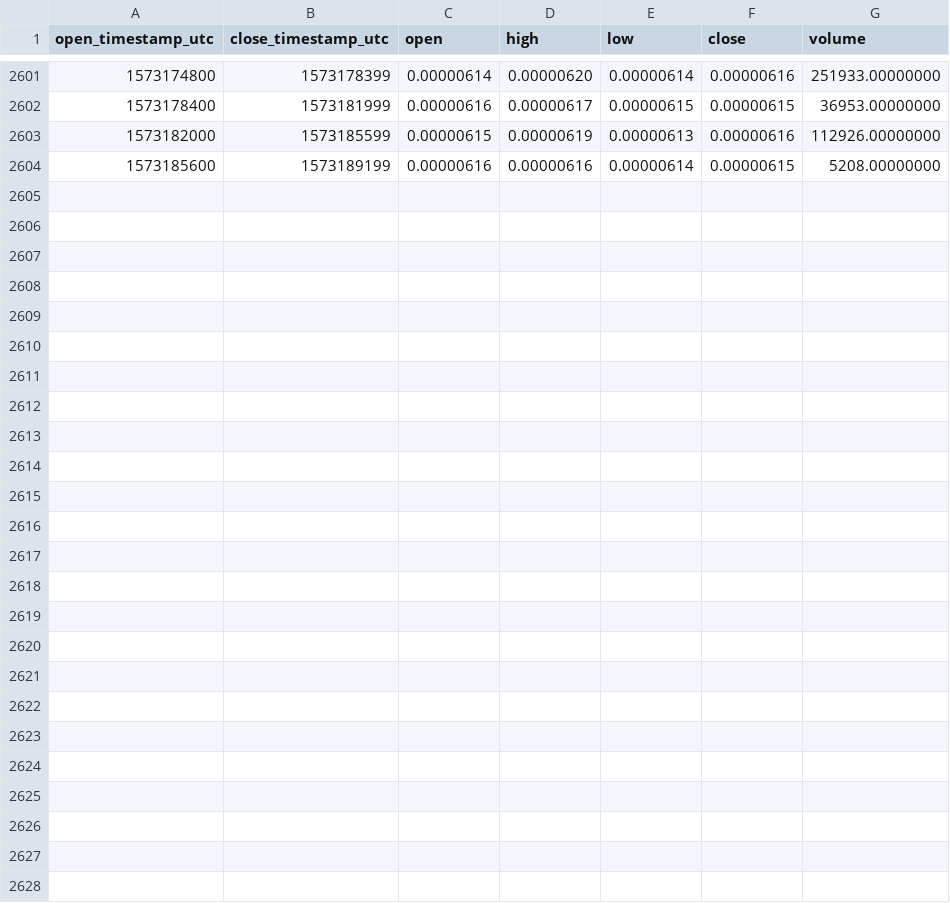
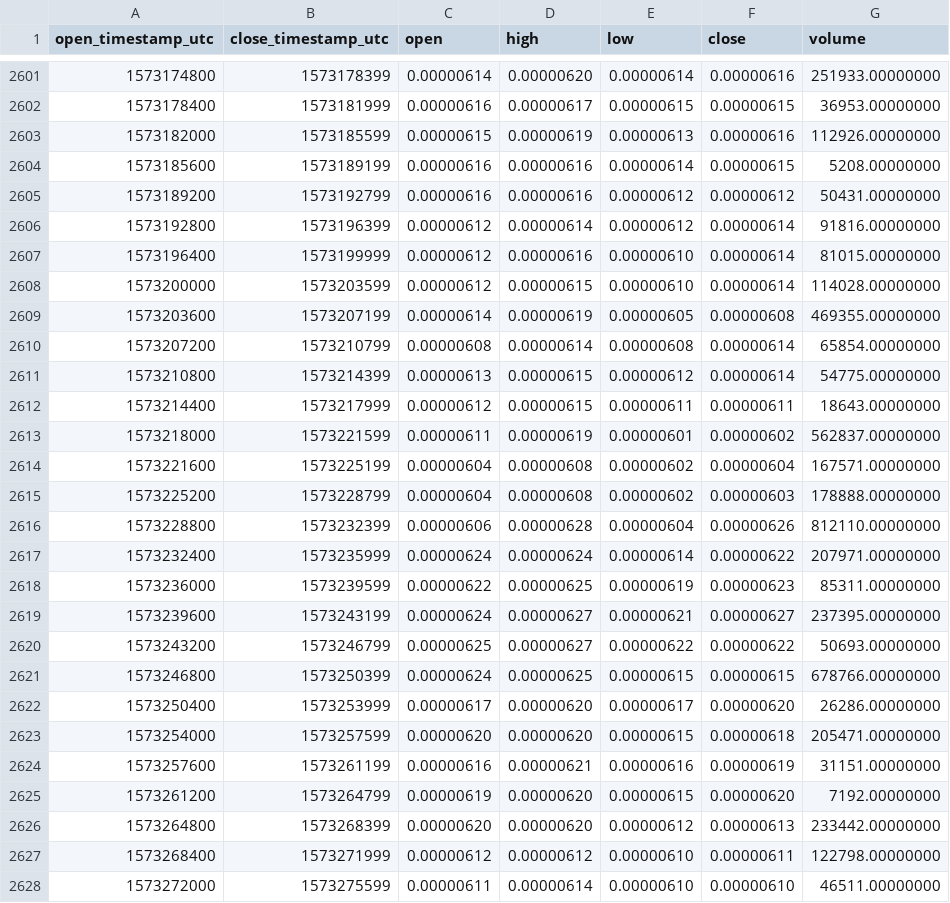
Before and after one commit to cryptobigbro/binance-DUSKBTC, a CSV file: binance-DUSKBTC-1h.csv, drawn as a sheet; only a part is shown, gaps mark what is left out.

Commit message:
Update OHLCV data.

```diff
--- a/binance-DUSKBTC-1h.csv
+++ b/binance-DUSKBTC-1h.csv
@@ -2604 +2604,25 @@ open_timestamp_utc,close_timestamp_utc,open,high,low,close,volume
 1573185600,1573189199,0.00000616,0.00000616,0.00000614,0.00000615,5208.00000000
+1573189200,1573192799,0.00000616,0.00000616,0.00000612,0.00000612,50431.00000000
+1573192800,1573196399,0.00000612,0.00000614,0.00000612,0.00000614,91816.00000000
+1573196400,1573199999,0.00000612,0.00000616,0.00000610,0.00000614,81015.00000000
+1573200000,1573203599,0.00000612,0.00000615,0.00000610,0.00000614,114028.00000000
+1573203600,1573207199,0.00000614,0.00000619,0.00000605,0.00000608,469355.00000000
+1573207200,1573210799,0.00000608,0.00000614,0.00000608,0.00000614,65854.00000000
+1573210800,1573214399,0.00000613,0.00000615,0.00000612,0.00000614,54775.00000000
+1573214400,1573217999,0.00000612,0.00000615,0.00000611,0.00000611,18643.00000000
+1573218000,1573221599,0.00000611,0.00000619,0.00000601,0.00000602,562837.00000000
+1573221600,1573225199,0.00000604,0.00000608,0.00000602,0.00000604,167571.00000000
+1573225200,1573228799,0.00000604,0.00000608,0.00000602,0.00000603,178888.00000000
+1573228800,1573232399,0.00000606,0.00000628,0.00000604,0.00000626,812110.00000000
+1573232400,1573235999,0.00000624,0.00000624,0.00000614,0.00000622,207971.00000000
+1573236000,1573239599,0.00000622,0.00000625,0.00000619,0.00000623,85311.00000000
+1573239600,1573243199,0.00000624,0.00000627,0.00000621,0.00000627,237395.00000000
+1573243200,1573246799,0.00000625,0.00000627,0.00000622,0.00000622,50693.00000000
+1573246800,1573250399,0.00000624,0.00000625,0.00000615,0.00000615,678766.00000000
+1573250400,1573253999,0.00000617,0.00000620,0.00000617,0.00000620,26286.00000000
+1573254000,1573257599,0.00000620,0.00000620,0.00000615,0.00000618,205471.00000000
+1573257600,1573261199,0.00000616,0.00000621,0.00000616,0.00000619,31151.00000000
+1573261200,1573264799,0.00000619,0.00000620,0.00000615,0.00000620,7192.00000000
+1573264800,1573268399,0.00000620,0.00000620,0.00000612,0.00000613,233442.00000000
+1573268400,1573271999,0.00000612,0.00000612,0.00000610,0.00000611,122798.00000000
+1573272000,1573275599,0.00000611,0.00000614,0.00000610,0.00000610,46511.00000000
```
Also changed, not shown: binance-DUSKBTC-1d.csv.
